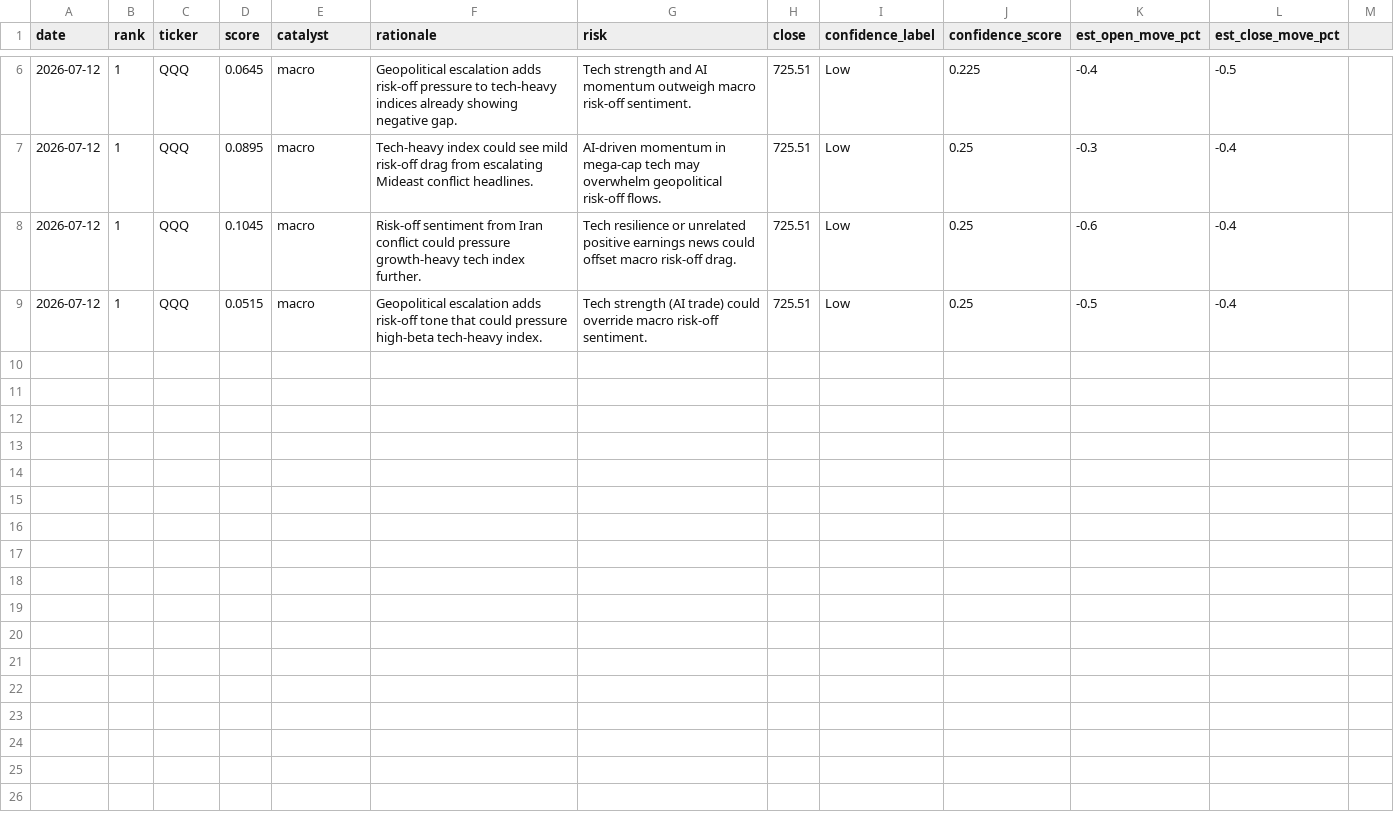
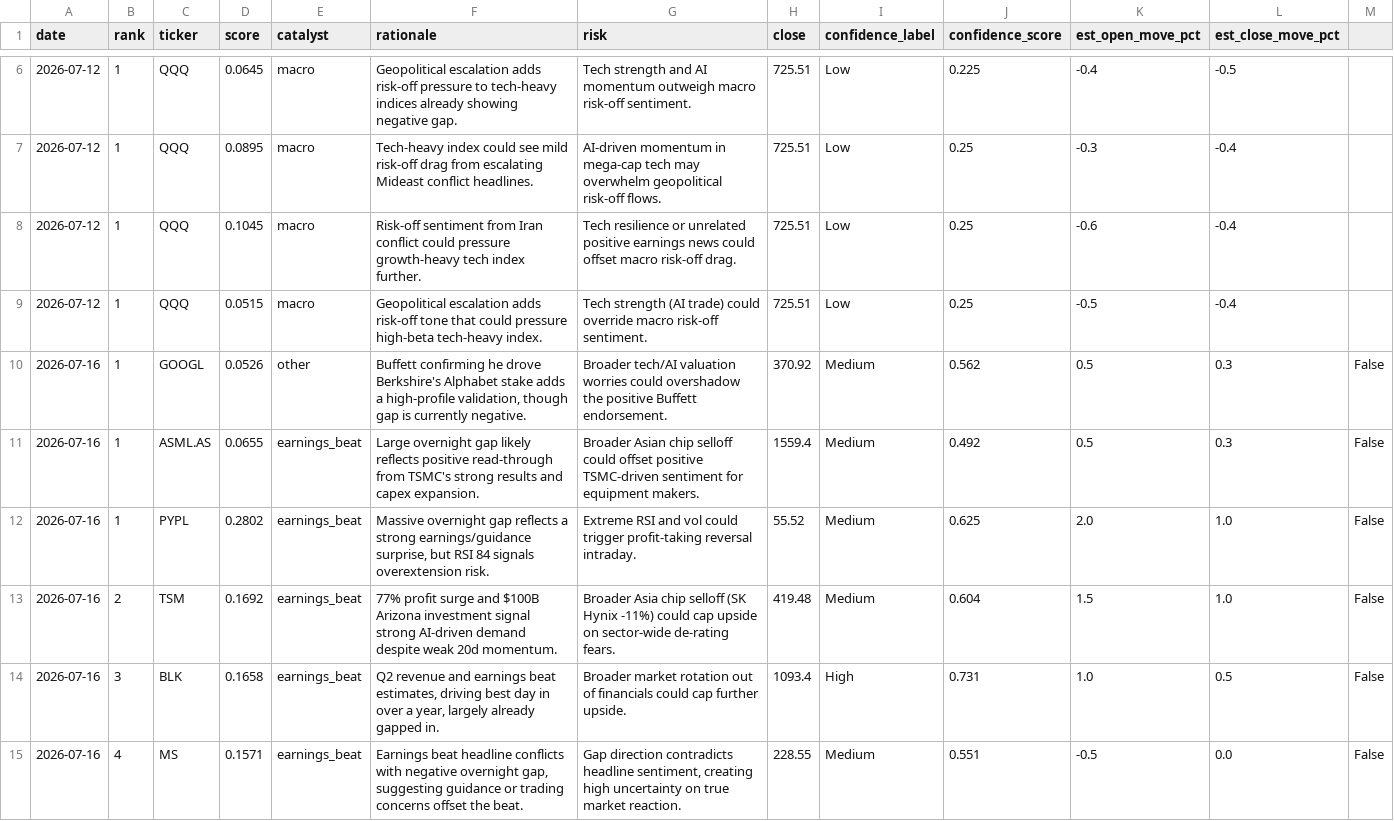
Before and after one commit to trade-ai-algo/stock-ranker, a CSV file: data/rankings.csv, drawn as a sheet; only a part is shown, gaps mark what is left out; the diff names each change by its address in the sheet, - before the commit and + after, or states it on an @@ line.

```diff
--- a/data/rankings.csv
+++ b/data/rankings.csv
+row 10: 2026-07-16 | 1 | GOOGL | 0.0526 | other | Buffett confirming he drove Berkshire's Alphabet stake adds a high-profile validation, though gap is currently negative. | Broader tech/AI valuation worries could overshadow the positive Buffett endorsement. | 370.92 | Medium | 0.562 | 0.5 | 0.3 | False
+row 11: 2026-07-16 | 1 | ASML.AS | 0.0655 | earnings_beat | Large overnight gap likely reflects positive read-through from TSMC's strong results and capex expansion. | Broader Asian chip selloff could offset positive TSMC-driven sentiment for equipment makers. | 1559.4 | Medium | 0.492 | 0.5 | 0.3 | False
+row 12: 2026-07-16 | 1 | PYPL | 0.2802 | earnings_beat | Massive overnight gap reflects a strong earnings/guidance surprise, but RSI 84 signals overextension risk. | Extreme RSI and vol could trigger profit-taking reversal intraday. | 55.52 | Medium | 0.625 | 2.0 | 1.0 | False
+row 13: 2026-07-16 | 2 | TSM | 0.1692 | earnings_beat | 77% profit surge and $100B Arizona investment signal strong AI-driven demand despite weak 20d momentum. | Broader Asia chip selloff (SK Hynix -11%) could cap upside on sector-wide de-rating fears. | 419.48 | Medium | 0.604 | 1.5 | 1.0 | False
+row 14: 2026-07-16 | 3 | BLK | 0.1658 | earnings_beat | Q2 revenue and earnings beat estimates, driving best day in over a year, largely already gapped in. | Broader market rotation out of financials could cap further upside. | 1093.4 | High | 0.731 | 1.0 | 0.5 | False
+row 15: 2026-07-16 | 4 | MS | 0.1571 | earnings_beat | Earnings beat headline conflicts with negative overnight gap, suggesting guidance or trading concerns offset the beat. | Gap direction contradicts headline sentiment, creating high uncertainty on true market reaction. | 228.55 | Medium | 0.551 | -0.5 | 0.0 | False
```
Also changed, not shown: data/rankings_crypto.csv, 3 other files.
